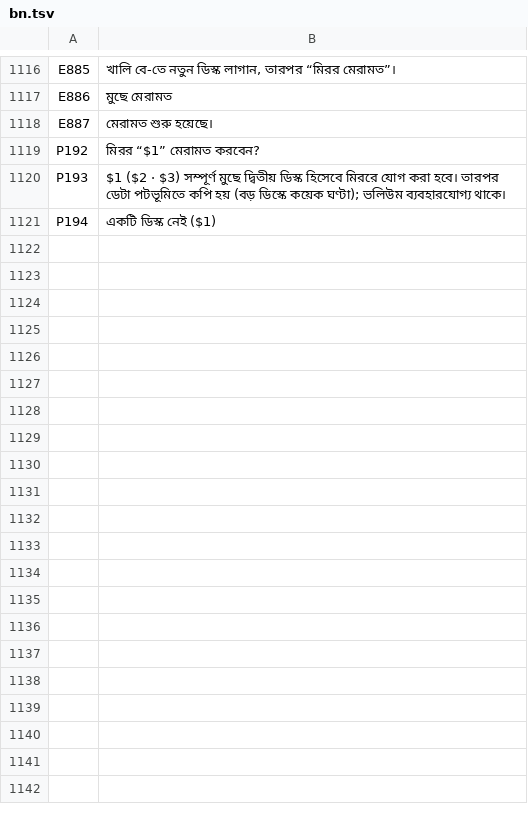
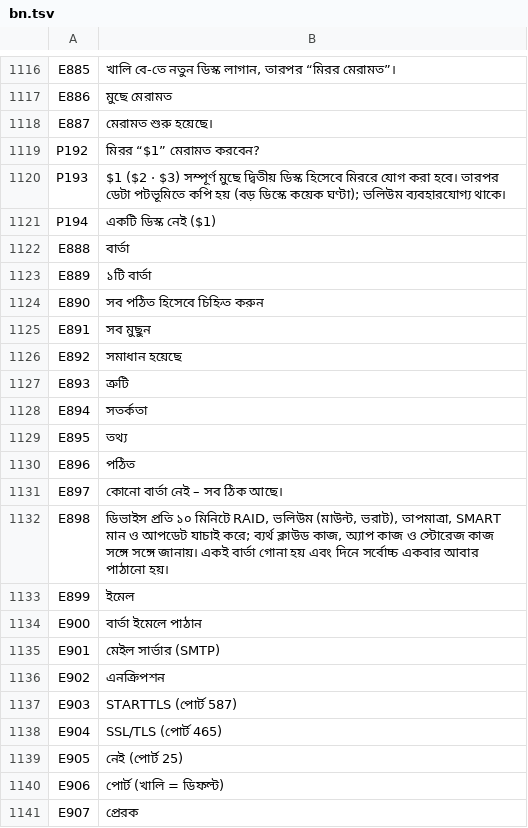
Before and after one commit to SamuelSilvaG/ShareOS, a TSV file: tools/i18n/bn.tsv, drawn as a sheet; only a part is shown, gaps mark what is left out; the diff covers the shown part only; the diff names each change by its address in the sheet, - before the commit and + after, or states it on an @@ line.

```diff
--- a/tools/i18n/bn.tsv
+++ b/tools/i18n/bn.tsv
+row 1122: E888 | বার্তা
+row 1123: E889 | ১টি বার্তা
+row 1124: E890 | সব পঠিত হিসেবে চিহ্নিত করুন
+row 1125: E891 | সব মুছুন
+row 1126: E892 | সমাধান হয়েছে
+row 1127: E893 | ত্রুটি
+row 1128: E894 | সতর্কতা
+row 1129: E895 | তথ্য
+row 1130: E896 | পঠিত
+row 1131: E897 | কোনো বার্তা নেই – সব ঠিক আছে।
+row 1132: E898 | ডিভাইস প্রতি ১০ মিনিটে RAID, ভলিউম (মাউন্ট, ভরাট), তাপমাত্রা, SMART মান ও আপডেট যাচাই করে; ব্যর্থ ক্লাউড কাজ, অ্যাপ কাজ ও স্টোরেজ কাজ সঙ্গে সঙ্গে জানায়। একই বার্তা গোনা হয় এবং দিনে সর্বোচ্চ একবার আবার পাঠানো হয়।
+row 1133: E899 | ইমেল
+row 1134: E900 | বার্তা ইমেলে পাঠান
+row 1135: E901 | মেইল সার্ভার (SMTP)
+row 1136: E902 | এনক্রিপশন
+row 1137: E903 | STARTTLS (পোর্ট 587)
+row 1138: E904 | SSL/TLS (পোর্ট 465)
+row 1139: E905 | নেই (পোর্ট 25)
+row 1140: E906 | পোর্ট (খালি = ডিফল্ট)
+row 1141: E907 | প্রেরক
```
Also changed, not shown: 23 added rows elsewhere in this file, tools/i18n/ar.tsv, tools/i18n/es.tsv, 34 other files.
